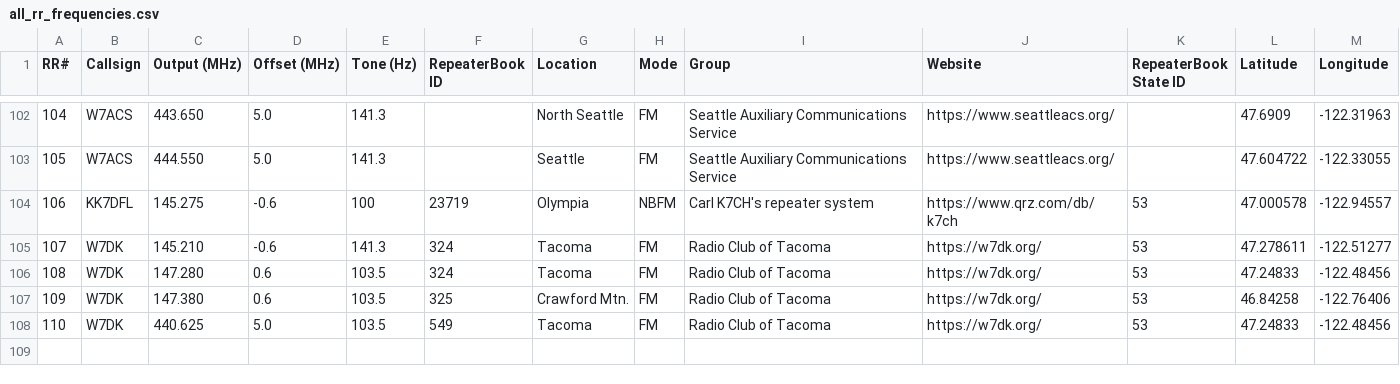
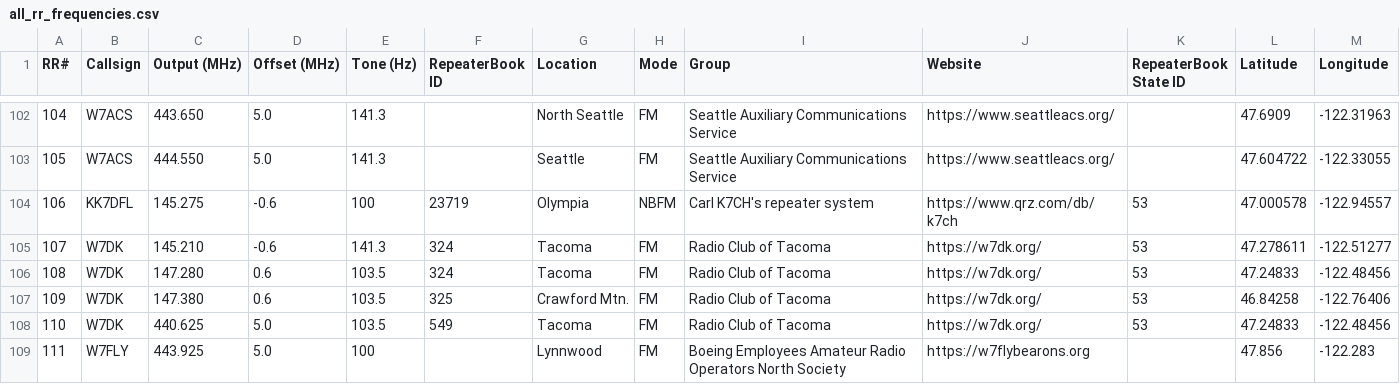
Before and after one commit to QCaudron/repeater_roundabout, a CSV file: assets/programming_files/all_rr_frequencies.csv, drawn as a sheet; only a part is shown, gaps mark what is left out.

```diff
--- a/assets/programming_files/all_rr_frequencies.csv
+++ b/assets/programming_files/all_rr_frequencies.csv
@@ -108 +108,2 @@ RR#,Callsign,Output (MHz),Offset (MHz),Tone (Hz),RepeaterBook ID,Location,Mode,G
 110,W7DK,440.625,5.0,103.5,549,Tacoma,FM,Radio Club of Tacoma,https://w7dk.org/,53,47.24833,-122.48456
+111,W7FLY,443.925,5.0,100,,Lynnwood,FM,Boeing Employees Amateur Radio Operators North Society,https://w7flybearons.org,,47.856,-122.283
```
Also changed, not shown: assets/programming_files/rr_frequencies.csv, 6 other files.
